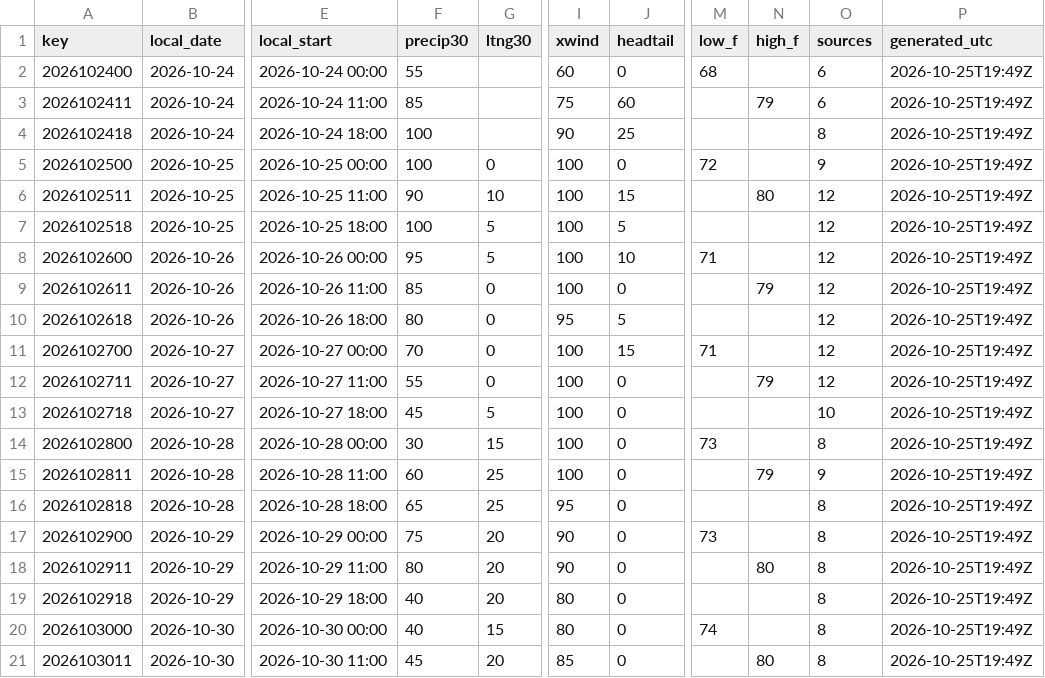
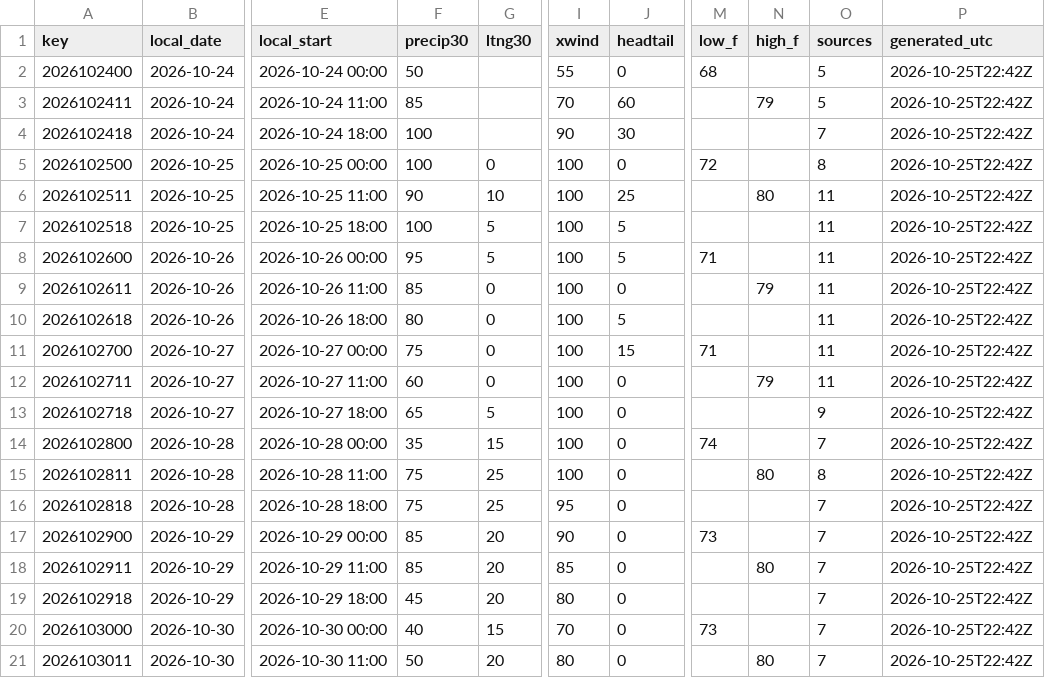
Before and after one commit to cyclonecizek/SLFWeather, a CSV file: docs/data/constraints.csv, drawn as a sheet; only a part is shown, gaps mark what is left out; the diff covers the shown part only; the diff names each change by its address in the sheet, - before the commit and + after, or states it on an @@ line.

```diff
--- a/docs/data/constraints.csv
+++ b/docs/data/constraints.csv
-F2 (precip30): 55
+F2 (precip30): 50
-I2 (xwind): 60
+I2 (xwind): 55
-O2:O3 (sources): 6
+O2:O3 (sources): 5
-P2:P21 (generated_utc): 2026-10-25T19:49Z
+P2:P21 (generated_utc): 2026-10-25T22:42Z
-I3 (xwind): 75
+I3 (xwind): 70
-J4 (headtail): 25
+J4 (headtail): 30
-O4 (sources): 8
+O4 (sources): 7
-O5 (sources): 9
+O5 (sources): 8
-J6 (headtail): 15
+J6 (headtail): 25
-O6:O12 (sources): 12
+O6:O12 (sources): 11
-J8 (headtail): 10
+J8 (headtail): 5
-I10 (xwind): 95
+I10 (xwind): 100
-F11 (precip30): 70
+F11 (precip30): 75
-F12 (precip30): 55
+F12 (precip30): 60
-F13 (precip30): 45
+F13 (precip30): 65
-O13 (sources): 10
+O13 (sources): 9
-F14 (precip30): 30
+F14 (precip30): 35
-M14 (low_f): 73
+M14 (low_f): 74
-O14 (sources): 8
+O14 (sources): 7
-F15 (precip30): 60
+F15 (precip30): 75
-N15 (high_f): 79
+N15 (high_f): 80
-O15 (sources): 9
+O15 (sources): 8
-F16 (precip30): 65
+F16 (precip30): 75
-O16:O21 (sources): 8
+O16:O21 (sources): 7
-F17 (precip30): 75
+F17 (precip30): 85
-F18 (precip30): 80
+F18 (precip30): 85
-I18 (xwind): 90
+I18 (xwind): 85
-F19 (precip30): 40
+F19 (precip30): 45
-I20 (xwind): 80
+I20 (xwind): 70
-M20 (low_f): 74
+M20 (low_f): 73
-F21 (precip30): 45
+F21 (precip30): 50
-I21 (xwind): 85
+I21 (xwind): 80
```
Also changed, not shown: 31 edited cells elsewhere in this file, docs/data/GFS_upper_air_KTTS.csv, docs/data/KTTS_ENS_wind.csv, 11 other files.
